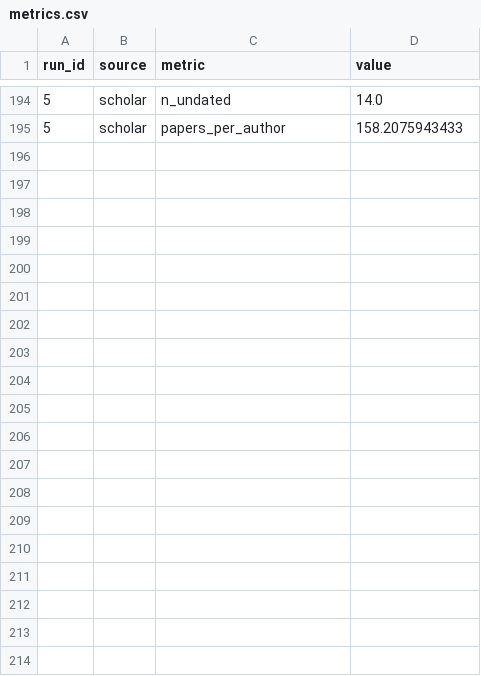
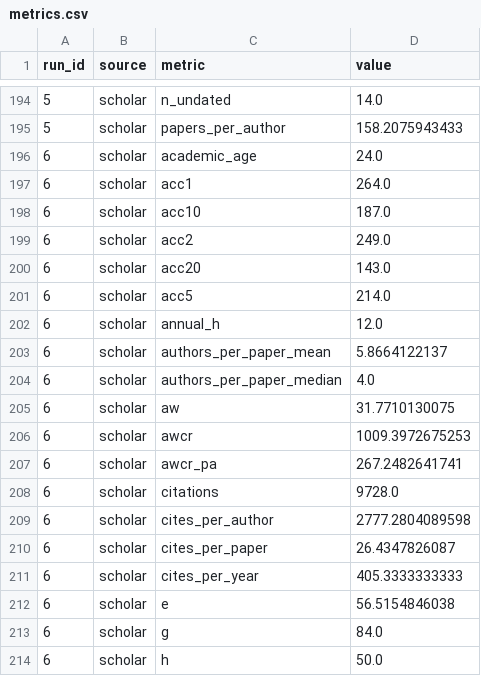
Before and after one commit to holoros/pubtrack, a CSV file: data/metrics.csv, drawn as a sheet; only a part is shown, gaps mark what is left out; the diff covers the shown part only.

```diff
--- a/data/metrics.csv
+++ b/data/metrics.csv
@@ -195 +195,20 @@ run_id,source,metric,value
 5,scholar,papers_per_author,158.2075943433
+6,scholar,academic_age,24.0
+6,scholar,acc1,264.0
+6,scholar,acc10,187.0
+6,scholar,acc2,249.0
+6,scholar,acc20,143.0
+6,scholar,acc5,214.0
+6,scholar,annual_h,12.0
+6,scholar,authors_per_paper_mean,5.8664122137
+6,scholar,authors_per_paper_median,4.0
+6,scholar,aw,31.7710130075
+6,scholar,awcr,1009.3972675253
+6,scholar,awcr_pa,267.2482641741
+6,scholar,citations,9728.0
+6,scholar,cites_per_author,2777.2804089598
+6,scholar,cites_per_paper,26.4347826087
+6,scholar,cites_per_year,405.3333333333
+6,scholar,e,56.5154846038
+6,scholar,g,84.0
+6,scholar,h,50.0
```
Also changed, not shown: 10 added rows elsewhere in this file, data/profile_year_counts.csv, data/runs.csv, 4 other files.
